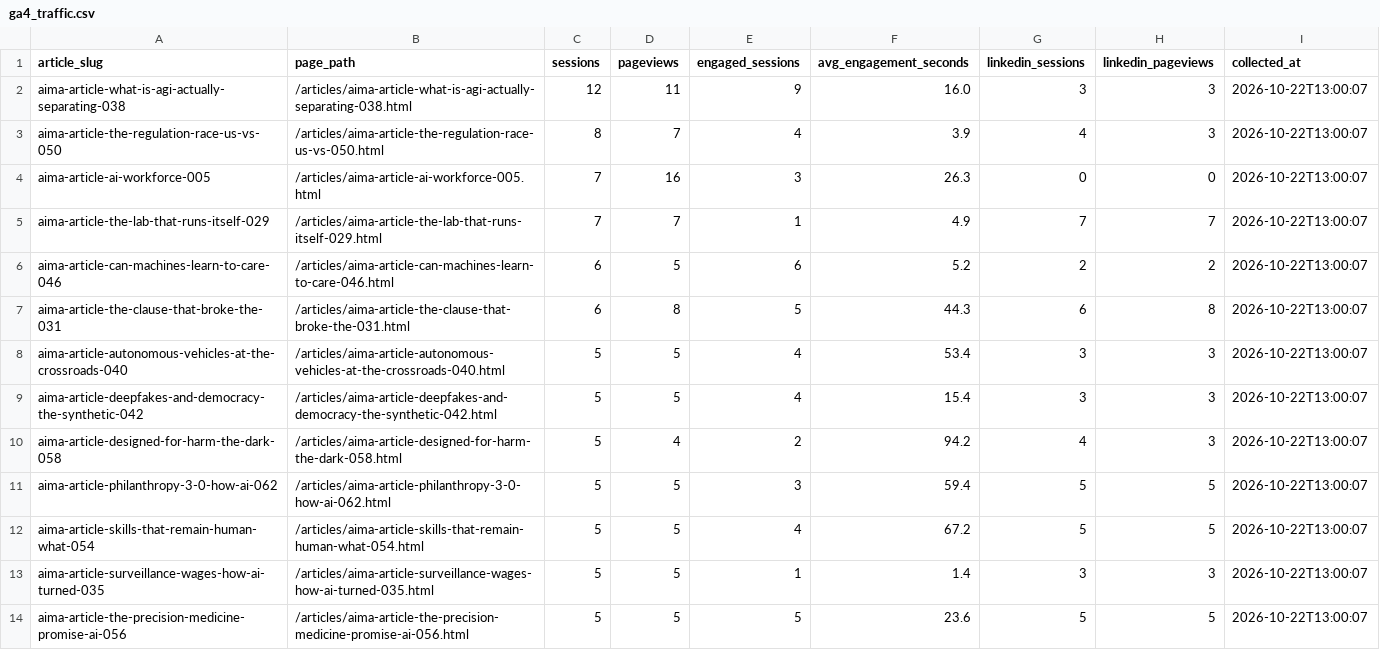
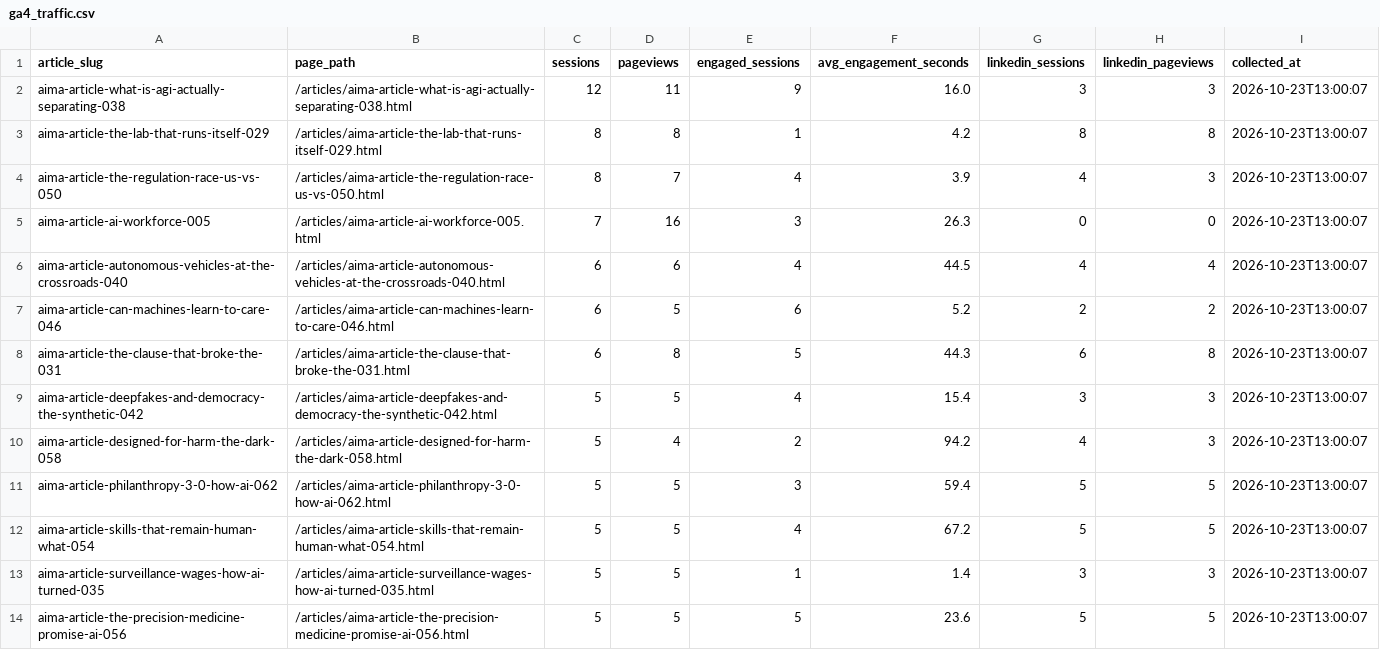
Before and after one commit to joselitosering/aima, a CSV file: linkedin_pipeline/ga4_traffic.csv, drawn as a sheet; only a part is shown; the diff covers the shown part only.

Commit message:
data: update GA4 traffic

```diff
--- a/linkedin_pipeline/ga4_traffic.csv
+++ b/linkedin_pipeline/ga4_traffic.csv
@@ -1,14 +1,14 @@
 article_slug,page_path,sessions,pageviews,engaged_sessions,avg_engagement_seconds,linkedin_sessions,linkedin_pageviews,collected_at
-aima-article-what-is-agi-actually-separating-038,/articles/aima-article-what-is-agi-actually-separating-038.html,12,11,9,16.0,3,3,2026-10-22T13:00:07
-aima-article-the-regulation-race-us-vs-050,/articles/aima-article-the-regulation-race-us-vs-050.html,8,7,4,3.9,4,3,2026-10-22T13:00:07
-aima-article-ai-workforce-005,/articles/aima-article-ai-workforce-005.html,7,16,3,26.3,0,0,2026-10-22T13:00:07
-aima-article-the-lab-that-runs-itself-029,/articles/aima-article-the-lab-that-runs-itself-029.html,7,7,1,4.9,7,7,2026-10-22T13:00:07
-aima-article-can-machines-learn-to-care-046,/articles/aima-article-can-machines-learn-to-care-046.html,6,5,6,5.2,2,2,2026-10-22T13:00:07
-aima-article-the-clause-that-broke-the-031,/articles/aima-article-the-clause-that-broke-the-031.html,6,8,5,44.3,6,8,2026-10-22T13:00:07
-aima-article-autonomous-vehicles-at-the-crossroads-040,/articles/aima-article-autonomous-vehicles-at-the-crossroads-040.html,5,5,4,53.4,3,3,2026-10-22T13:00:07
-aima-article-deepfakes-and-democracy-the-synthetic-042,/articles/aima-article-deepfakes-and-democracy-the-synthetic-042.html,5,5,4,15.4,3,3,2026-10-22T13:00:07
-aima-article-designed-for-harm-the-dark-058,/articles/aima-article-designed-for-harm-the-dark-058.html,5,4,2,94.2,4,3,2026-10-22T13:00:07
-aima-article-philanthropy-3-0-how-ai-062,/articles/aima-article-philanthropy-3-0-how-ai-062.html,5,5,3,59.4,5,5,2026-10-22T13:00:07
-aima-article-skills-that-remain-human-what-054,/articles/aima-article-skills-that-remain-human-what-054.html,5,5,4,67.2,5,5,2026-10-22T13:00:07
-aima-article-surveillance-wages-how-ai-turned-035,/articles/aima-article-surveillance-wages-how-ai-turned-035.html,5,5,1,1.4,3,3,2026-10-22T13:00:07
-aima-article-the-precision-medicine-promise-ai-056,/articles/aima-article-the-precision-medicine-promise-ai-056.html,5,5,5,23.6,5,5,2026-10-22T13:00:07
+aima-article-what-is-agi-actually-separating-038,/articles/aima-article-what-is-agi-actually-separating-038.html,12,11,9,16.0,3,3,2026-10-23T13:00:07
+aima-article-the-lab-that-runs-itself-029,/articles/aima-article-the-lab-that-runs-itself-029.html,8,8,1,4.2,8,8,2026-10-23T13:00:07
+aima-article-the-regulation-race-us-vs-050,/articles/aima-article-the-regulation-race-us-vs-050.html,8,7,4,3.9,4,3,2026-10-23T13:00:07
+aima-article-ai-workforce-005,/articles/aima-article-ai-workforce-005.html,7,16,3,26.3,0,0,2026-10-23T13:00:07
+aima-article-autonomous-vehicles-at-the-crossroads-040,/articles/aima-article-autonomous-vehicles-at-the-crossroads-040.html,6,6,4,44.5,4,4,2026-10-23T13:00:07
+aima-article-can-machines-learn-to-care-046,/articles/aima-article-can-machines-learn-to-care-046.html,6,5,6,5.2,2,2,2026-10-23T13:00:07
+aima-article-the-clause-that-broke-the-031,/articles/aima-article-the-clause-that-broke-the-031.html,6,8,5,44.3,6,8,2026-10-23T13:00:07
+aima-article-deepfakes-and-democracy-the-synthetic-042,/articles/aima-article-deepfakes-and-democracy-the-synthetic-042.html,5,5,4,15.4,3,3,2026-10-23T13:00:07
+aima-article-designed-for-harm-the-dark-058,/articles/aima-article-designed-for-harm-the-dark-058.html,5,4,2,94.2,4,3,2026-10-23T13:00:07
+aima-article-philanthropy-3-0-how-ai-062,/articles/aima-article-philanthropy-3-0-how-ai-062.html,5,5,3,59.4,5,5,2026-10-23T13:00:07
+aima-article-skills-that-remain-human-what-054,/articles/aima-article-skills-that-remain-human-what-054.html,5,5,4,67.2,5,5,2026-10-23T13:00:07
+aima-article-surveillance-wages-how-ai-turned-035,/articles/aima-article-surveillance-wages-how-ai-turned-035.html,5,5,1,1.4,3,3,2026-10-23T13:00:07
+aima-article-the-precision-medicine-promise-ai-056,/articles/aima-article-the-precision-medicine-promise-ai-056.html,5,5,5,23.6,5,5,2026-10-23T13:00:07
```
Also changed, not shown: 1 added row, 1 removed row and 25 edited cells elsewhere in this file.
